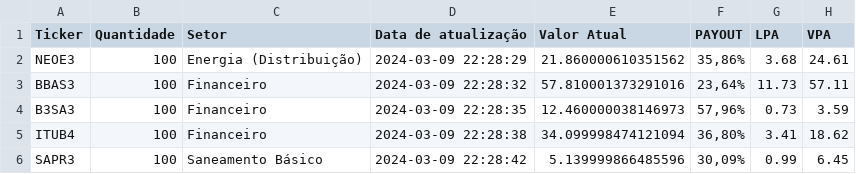
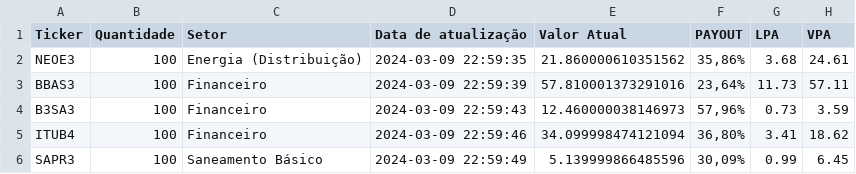
Before and after one commit to LUCASRENAA/PredictInvest-, a CSV file: indicadores.csv, drawn as a sheet; only a part is shown; the diff names each change by its address in the sheet, - before the commit and + after, or states it on an @@ line.

```diff
--- a/indicadores.csv
+++ b/indicadores.csv
-D2 (Data de atualização): 2024-03-09 22:28:29
+D2 (Data de atualização): 2024-03-09 22:59:35
-D3 (Data de atualização): 2024-03-09 22:28:32
+D3 (Data de atualização): 2024-03-09 22:59:39
-D4 (Data de atualização): 2024-03-09 22:28:35
+D4 (Data de atualização): 2024-03-09 22:59:43
-D5 (Data de atualização): 2024-03-09 22:28:38
+D5 (Data de atualização): 2024-03-09 22:59:46
-D6 (Data de atualização): 2024-03-09 22:28:42
+D6 (Data de atualização): 2024-03-09 22:59:49
```
Also changed, not shown: valor_intrinseco.csv, 2 other files.
